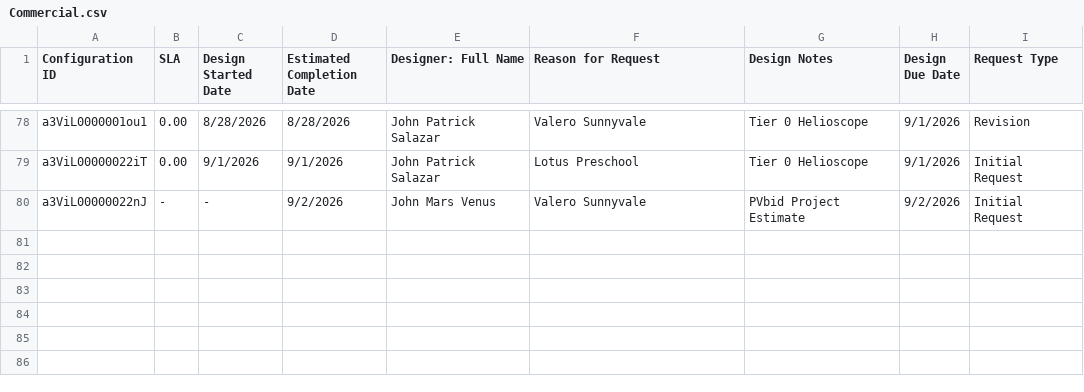
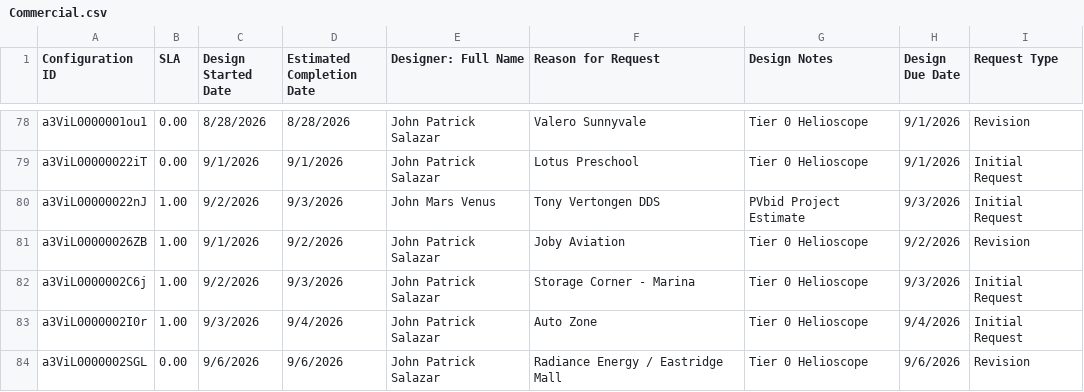
Before and after one commit to newhomes-ops/design-andon, a CSV file: Commercial.csv, drawn as a sheet; only a part is shown, gaps mark what is left out.

```diff
--- a/Commercial.csv
+++ b/Commercial.csv
@@ -79,2 +79,6 @@ a3ViL0000001ou1,0.00,8/28/2026,8/28/2026,John Patrick Salazar,Valero Sunnyvale,T
 a3ViL00000022iT,0.00,9/1/2026,9/1/2026,John Patrick Salazar,Lotus Preschool,Tier 0 Helioscope,9/1/2026,Initial Request
-a3ViL00000022nJ,-,-,9/2/2026,John Mars Venus,Valero Sunnyvale,PVbid Project Estimate,9/2/2026,Initial Request
+a3ViL00000022nJ,1.00,9/2/2026,9/3/2026,John Mars Venus,Tony Vertongen DDS,PVbid Project Estimate,9/3/2026,Initial Request
+a3ViL00000026ZB,1.00,9/1/2026,9/2/2026,John Patrick Salazar,Joby Aviation,Tier 0 Helioscope,9/2/2026,Revision
+a3ViL0000002C6j,1.00,9/2/2026,9/3/2026,John Patrick Salazar,Storage Corner - Marina,Tier 0 Helioscope,9/3/2026,Initial Request
+a3ViL0000002I0r,1.00,9/3/2026,9/4/2026,John Patrick Salazar,Auto Zone,Tier 0 Helioscope,9/4/2026,Initial Request
+a3ViL0000002SGL,0.00,9/6/2026,9/6/2026,John Patrick Salazar,Radiance Energy / Eastridge Mall,Tier 0 Helioscope,9/6/2026,Revision
```
Also changed, not shown: Community Design and QA.csv, Community Electrical Review.csv, 3 other files.
